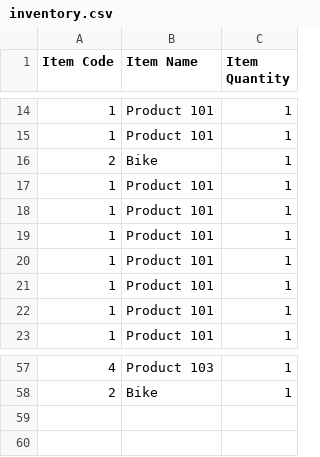
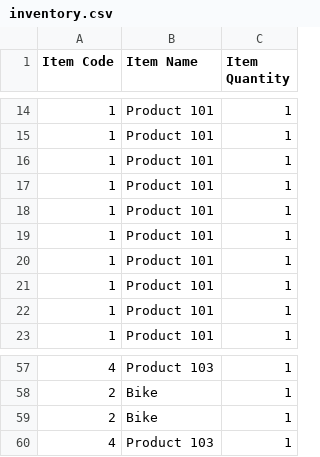
Before and after one commit to Feeder029/POS-main, a CSV file: POS-main/POS-ims/inventory.csv, drawn as a sheet; only a part is shown, gaps mark what is left out.

Commit message:
scan item

```diff
--- a/POS-main/POS-ims/inventory.csv
+++ b/POS-main/POS-ims/inventory.csv
@@ -15,3 +15,3 @@
 1,"Product 101",1
-2,Bike,1
+1,"Product 101",1
 1,"Product 101",1
@@ -58 +58,3 @@
 2,Bike,1
+2,Bike,1
+4,"Product 103",1
```
Also changed, not shown: 13 other files.
